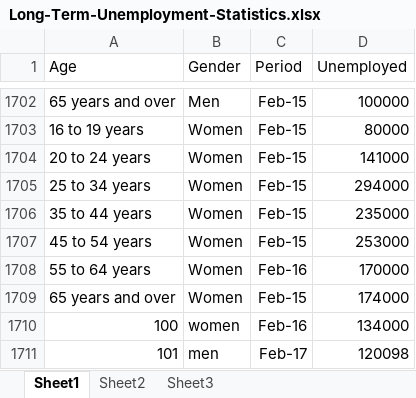
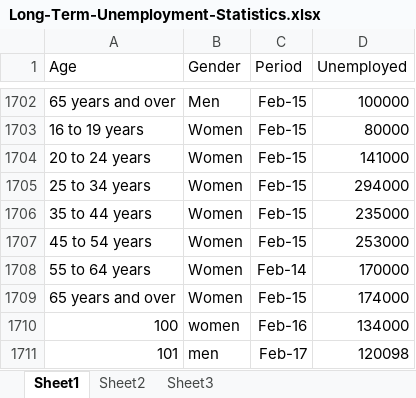
Before and after one commit to sudhaYadav922/dataset-refresh-demo-test, an Excel workbook: Long-Term-Unemployment-Statistics.xlsx, sheet Sheet1, drawn as a sheet; only a part is shown, gaps mark what is left out; values as stored, in another font and other column widths than the file's, no borders; table styles not drawn; the diff names each change by its address in the sheet, - before the commit and + after, or states it on an @@ line.

Commit message:
Revert "Update Long-Term-Unemployment-Statistics.xlsx"
This reverts commit 68233e3a8f9af110f27b591ed47f84f5d5b9a2fd.

```diff
--- a/Long-Term-Unemployment-Statistics.xlsx (sheet Sheet1)
+++ b/Long-Term-Unemployment-Statistics.xlsx (sheet Sheet1)
-C1708 (Period): Feb-16
+C1708 (Period): Feb-14
```
